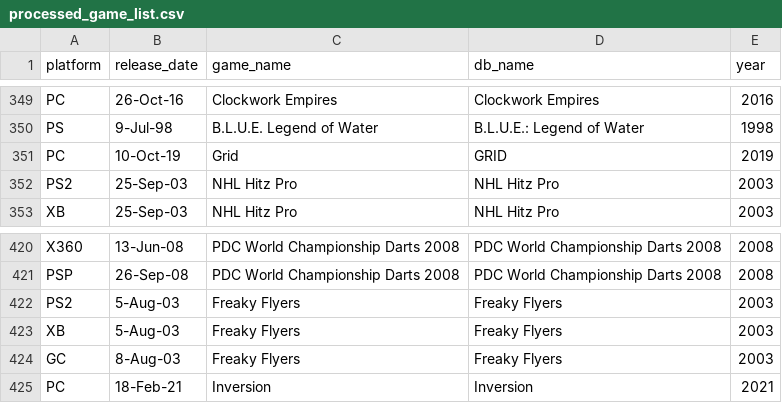
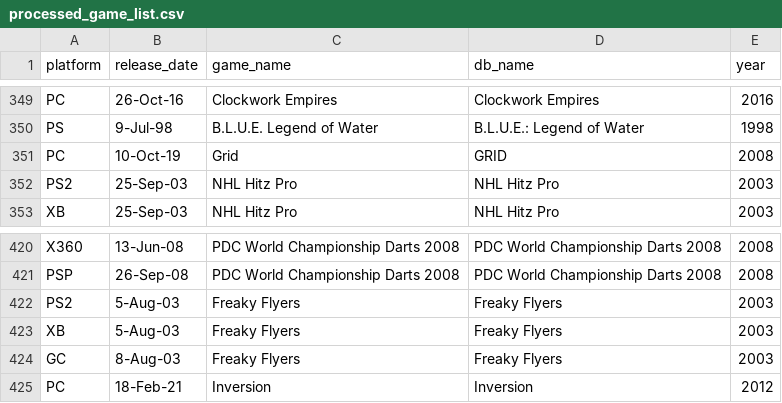
Before and after one commit to jmhrivera/project_6_ice_game_store, a CSV file: datasets/processed_game_list.csv, drawn as a sheet; only a part is shown, gaps mark what is left out.

```diff
--- a/datasets/processed_game_list.csv
+++ b/datasets/processed_game_list.csv
@@ -350,3 +350,3 @@ PC,26-Oct-16,Clockwork Empires,Clockwork Empires,2016
 PS,9-Jul-98,B.L.U.E. Legend of Water,B.L.U.E.: Legend of Water,1998
-PC,10-Oct-19,Grid,GRID,2019
+PC,10-Oct-19,Grid,GRID,2008
 PS2,25-Sep-03,NHL Hitz Pro,NHL Hitz Pro,2003
@@ -424,2 +424,2 @@ XB,5-Aug-03,Freaky Flyers,Freaky Flyers,2003
 GC,8-Aug-03,Freaky Flyers,Freaky Flyers,2003
-PC,18-Feb-21,Inversion,Inversion,2021
+PC,18-Feb-21,Inversion,Inversion,2012
```
Also changed, not shown: 2 other files.
